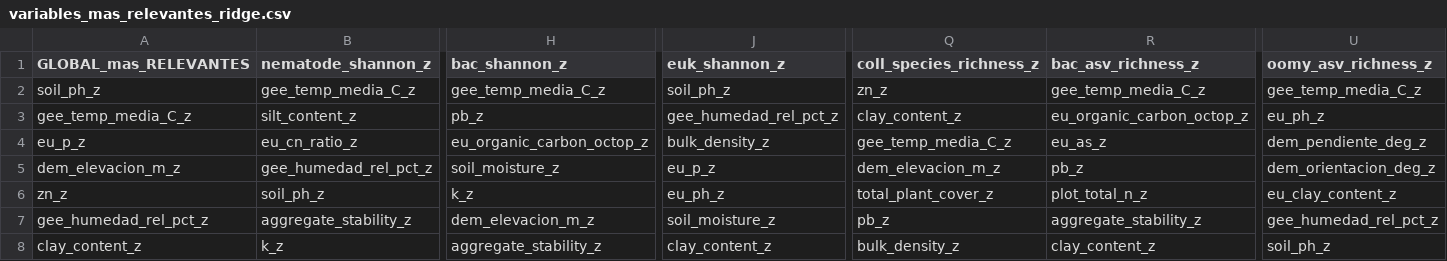
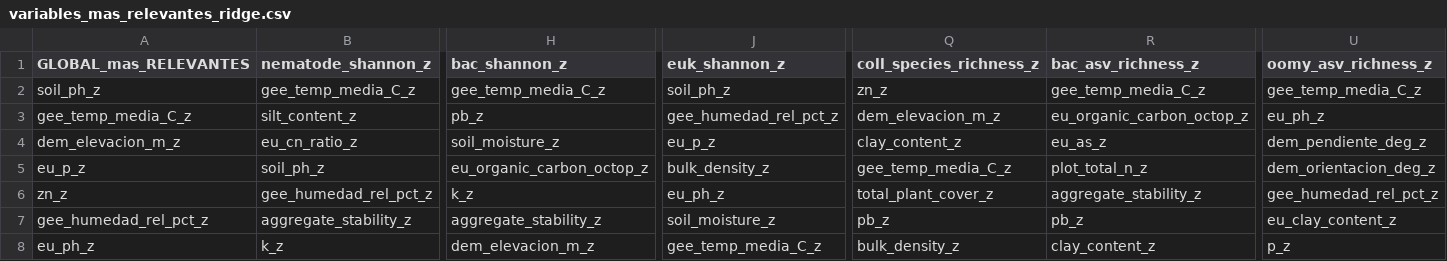
Before and after one commit to Akanenosketch/TFG-SOB4ES, a CSV file: output/var/variables_mas_relevantes_ridge.csv, drawn as a sheet; only a part is shown, gaps mark what is left out; the diff covers the shown part only; the diff names each change by its address in the sheet, - before the commit and + after, or states it on an @@ line.

```diff
--- a/output/var/variables_mas_relevantes_ridge.csv
+++ b/output/var/variables_mas_relevantes_ridge.csv
-Q3 (coll_species_richness_z): clay_content_z
+Q3 (coll_species_richness_z): dem_elevacion_m_z
-A4 (GLOBAL_mas_RELEVANTES): eu_p_z
+A4 (GLOBAL_mas_RELEVANTES): dem_elevacion_m_z
-H4 (bac_shannon_z): eu_organic_carbon_octop_z
+H4 (bac_shannon_z): soil_moisture_z
-J4 (euk_shannon_z): bulk_density_z
+J4 (euk_shannon_z): eu_p_z
-Q4 (coll_species_richness_z): gee_temp_media_C_z
+Q4 (coll_species_richness_z): clay_content_z
-A5 (GLOBAL_mas_RELEVANTES): dem_elevacion_m_z
+A5 (GLOBAL_mas_RELEVANTES): eu_p_z
-B5 (nematode_shannon_z): gee_humedad_rel_pct_z
+B5 (nematode_shannon_z): soil_ph_z
-H5 (bac_shannon_z): soil_moisture_z
+H5 (bac_shannon_z): eu_organic_carbon_octop_z
-J5 (euk_shannon_z): eu_p_z
+J5 (euk_shannon_z): bulk_density_z
-Q5 (coll_species_richness_z): dem_elevacion_m_z
+Q5 (coll_species_richness_z): gee_temp_media_C_z
-R5 (bac_asv_richness_z): pb_z
+R5 (bac_asv_richness_z): plot_total_n_z
-B6 (nematode_shannon_z): soil_ph_z
+B6 (nematode_shannon_z): gee_humedad_rel_pct_z
-R6 (bac_asv_richness_z): plot_total_n_z
+R6 (bac_asv_richness_z): aggregate_stability_z
-U6 (oomy_asv_richness_z): eu_clay_content_z
+U6 (oomy_asv_richness_z): gee_humedad_rel_pct_z
-H7 (bac_shannon_z): dem_elevacion_m_z
+H7 (bac_shannon_z): aggregate_stability_z
-R7 (bac_asv_richness_z): aggregate_stability_z
+R7 (bac_asv_richness_z): pb_z
-U7 (oomy_asv_richness_z): gee_humedad_rel_pct_z
+U7 (oomy_asv_richness_z): eu_clay_content_z
-A8 (GLOBAL_mas_RELEVANTES): clay_content_z
+A8 (GLOBAL_mas_RELEVANTES): eu_ph_z
-H8 (bac_shannon_z): aggregate_stability_z
+H8 (bac_shannon_z): dem_elevacion_m_z
-J8 (euk_shannon_z): clay_content_z
+J8 (euk_shannon_z): gee_temp_media_C_z
-U8 (oomy_asv_richness_z): soil_ph_z
+U8 (oomy_asv_richness_z): p_z
```
Also changed, not shown: 28 edited cells elsewhere in this file, output/var/variables_menos_relevantes_ridge.csv, 22 other files.
